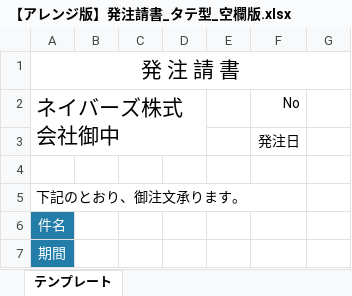
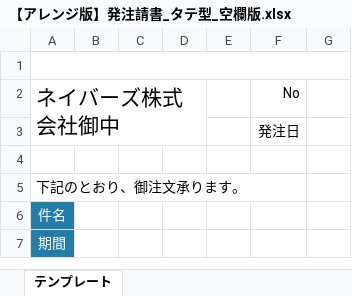
Before and after one commit to arata1212/Order-tool, an Excel workbook: public/【アレンジ版】発注請書_タテ型_空欄版.xlsx, sheet テンプレート, drawn as a sheet; only a part is shown; values as stored, in another font and other column widths than the file's, no borders; the diff names each change by its address in the sheet, - before the commit and + after, or states it on an @@ line.

```diff
--- a/public/【アレンジ版】発注請書_タテ型_空欄版.xlsx (sheet テンプレート)
+++ b/public/【アレンジ版】発注請書_タテ型_空欄版.xlsx (sheet テンプレート)
-A1: 発 注 請 書
+A1: (empty)
```
Also changed, not shown: 5 other files.
